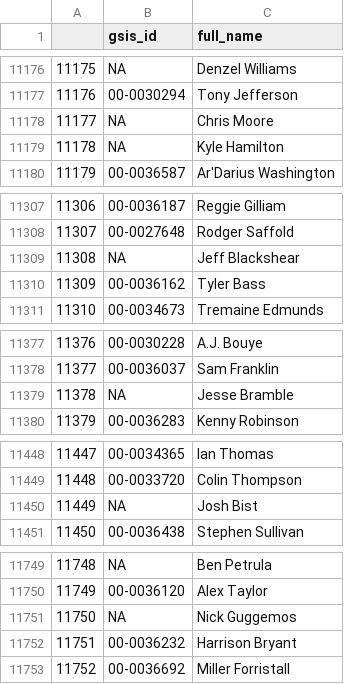
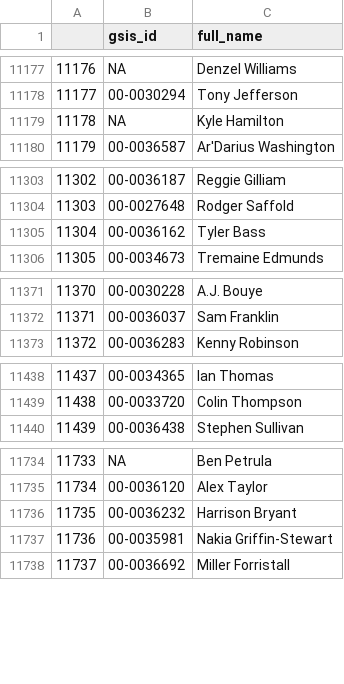
Before and after one commit to rogers1000/LWP4, a CSV file: shiny_name.csv, drawn as a sheet; only a part is shown, gaps mark what is left out; removed rows and columns are numbered as before the commit, all else as after; the diff covers the shown part only; the diff names each change by its address in the sheet, - before the commit and + after, or states it on an @@ line.

```diff
--- a/shiny_name.csv
+++ b/shiny_name.csv
@@ column A renumbered from row 10911 down @@
-row 11178: 11177 | NA | Chris Moore
-row 11309: 11308 | NA | Jeff Blackshear
-row 11379: 11378 | NA | Jesse Bramble
-row 11450: 11449 | NA | Josh Bist
-row 11751: 11750 | NA | Nick Guggemos
@@ row 10934 moved to row 11737: 11736 @@
```
Also changed, not shown: 1 added row, 12 removed rows, 42 moved rows and 1 edited cell elsewhere in this file, shiny_fp_ranks_unranked.csv, shiny_positions.csv.
